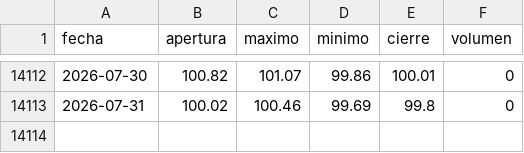
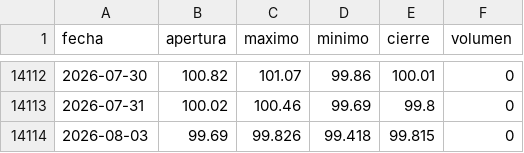
Before and after one commit to joaquimaro/analisis-fundamental-oro, a CSV file: dxy_diario.csv, drawn as a sheet; only a part is shown, gaps mark what is left out; the diff names each change by its address in the sheet, - before the commit and + after, or states it on an @@ line.

```diff
--- a/dxy_diario.csv
+++ b/dxy_diario.csv
+row 14114: 2026-08-03 | 99.69 | 99.826 | 99.418 | 99.815 | 0
```
Also changed, not shown: dxy_1h.csv, oi_volumen.csv, 2 other files.
